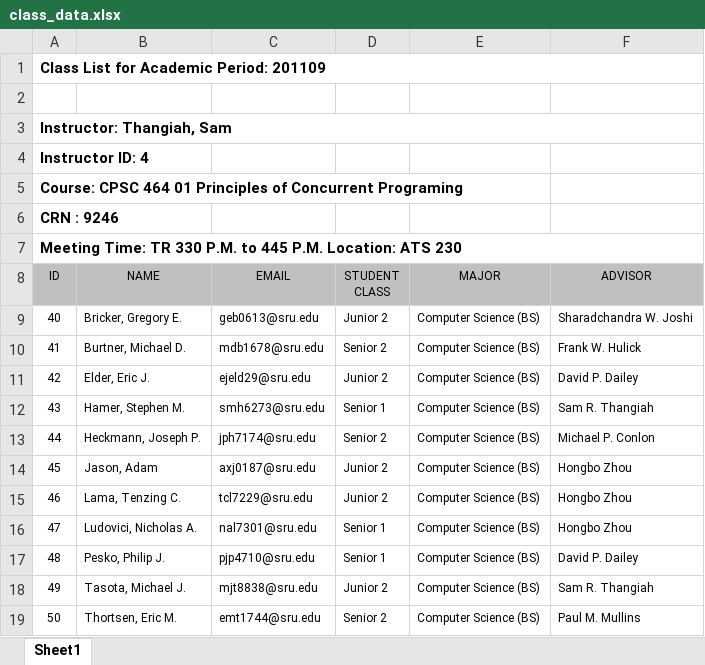
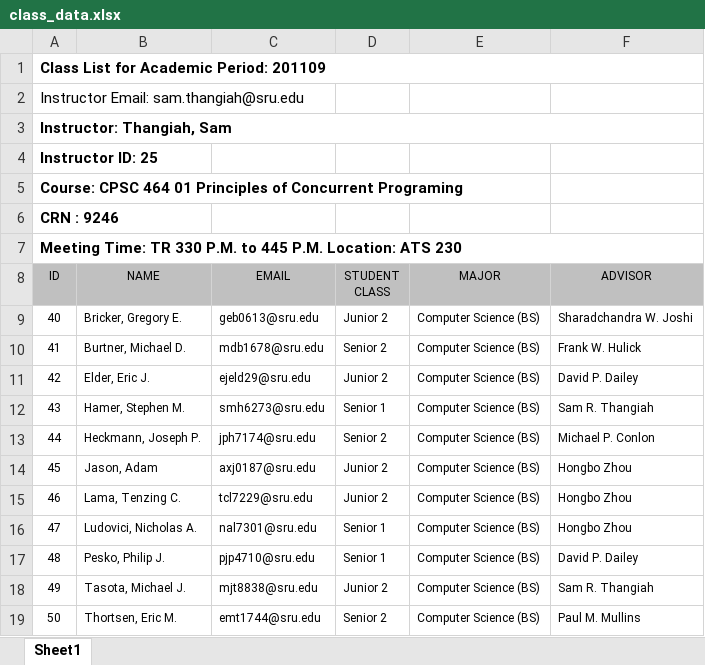
Before and after one commit to oleksiy131/A.I.-examination-database, an Excel workbook: OnlineExamManagmentSystem/Documents/class_data.xlsx, sheet Sheet1, drawn as a sheet; values as stored, in another font and other column widths than the file's, no borders; charts and pictures not drawn; the diff names each change by its address in the sheet, - before the commit and + after, or states it on an @@ line.

Commit message:
Updates to Documentation

```diff
--- a/OnlineExamManagmentSystem/Documents/class_data.xlsx (sheet Sheet1)
+++ b/OnlineExamManagmentSystem/Documents/class_data.xlsx (sheet Sheet1)
-A2 (ID): (empty)
+A2 (ID): Instructor Email: sam.thangiah@sru.edu
-A4 (ID): Instructor ID: 4
+A4 (ID): Instructor ID: 25
```
Also changed, not shown: 2 other files.
